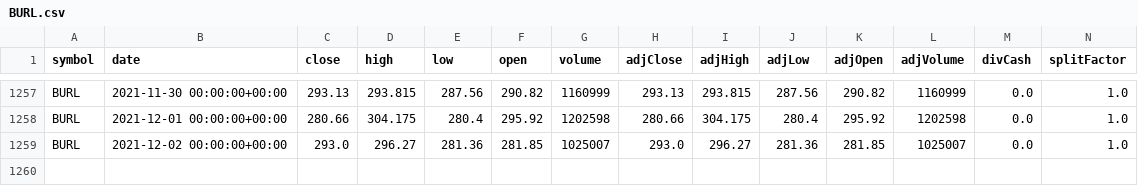
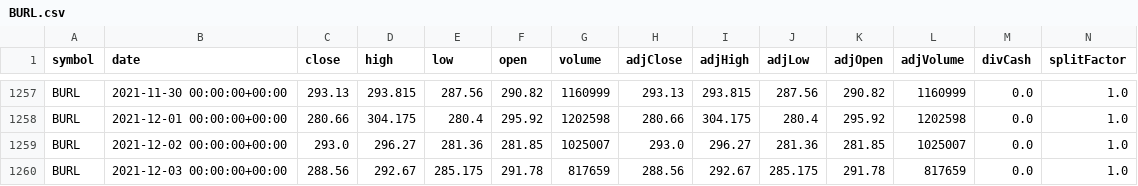
Before and after one commit to florayfr1/Stock-Prediction-with-LSTM-1, a CSV file: stock_prediction/BURL.csv, drawn as a sheet; only a part is shown, gaps mark what is left out; the diff names each change by its address in the sheet, - before the commit and + after, or states it on an @@ line.

```diff
--- a/stock_prediction/BURL.csv
+++ b/stock_prediction/BURL.csv
+row 1260: BURL | 2021-12-03 00:00:00+00:00 | 288.56 | 292.67 | 285.175 | 291.78 | 817659 | 288.56 | 292.67 | 285.175 | 291.78 | 817659 | 0.0 | 1.0
```
Also changed, not shown: 1 other file.
